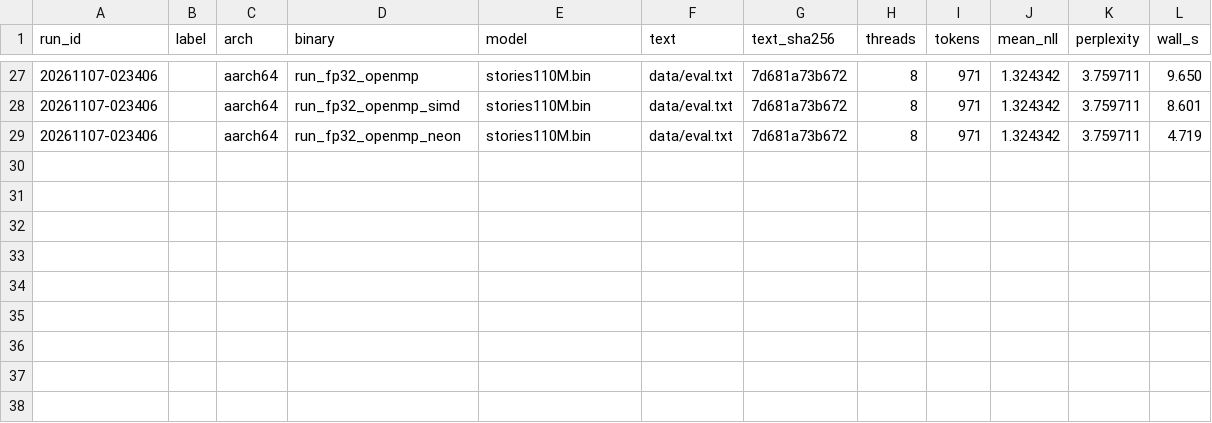
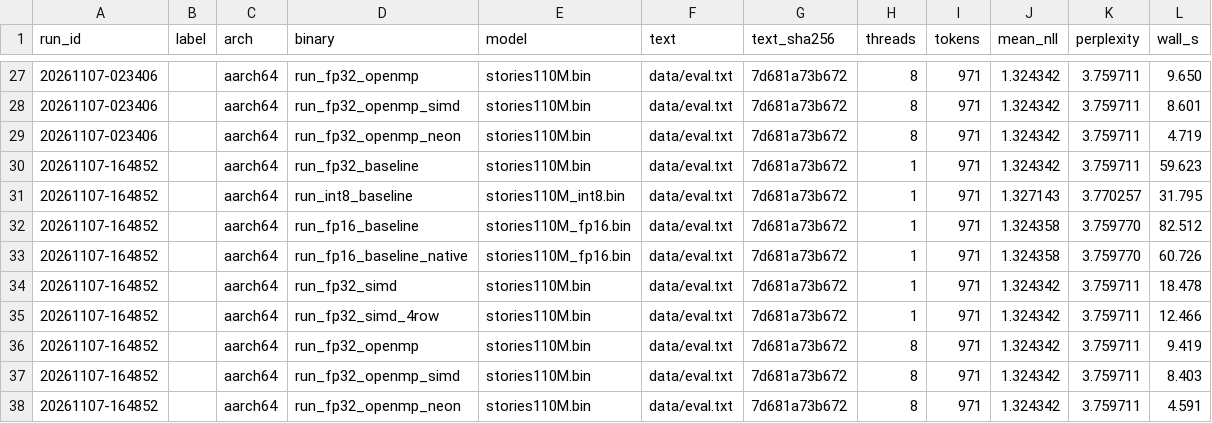
Before and after one commit to AjayShanker-geek/TinyLLM-llama2, a CSV file: logs/profile/all_perplexity.csv, drawn as a sheet; only a part is shown, gaps mark what is left out; the diff names each change by its address in the sheet, - before the commit and + after, or states it on an @@ line.

```diff
--- a/logs/profile/all_perplexity.csv
+++ b/logs/profile/all_perplexity.csv
+row 30: 20261107-164852 |  | aarch64 | run_fp32_baseline | stories110M.bin | data/eval.txt | 7d681a73b672 | 1 | 971 | 1.324342 | 3.759711 | 59.623
+row 31: 20261107-164852 |  | aarch64 | run_int8_baseline | stories110M_int8.bin | data/eval.txt | 7d681a73b672 | 1 | 971 | 1.327143 | 3.770257 | 31.795
+row 32: 20261107-164852 |  | aarch64 | run_fp16_baseline | stories110M_fp16.bin | data/eval.txt | 7d681a73b672 | 1 | 971 | 1.324358 | 3.759770 | 82.512
+row 33: 20261107-164852 |  | aarch64 | run_fp16_baseline_native | stories110M_fp16.bin | data/eval.txt | 7d681a73b672 | 1 | 971 | 1.324358 | 3.759770 | 60.726
+row 34: 20261107-164852 |  | aarch64 | run_fp32_simd | stories110M.bin | data/eval.txt | 7d681a73b672 | 1 | 971 | 1.324342 | 3.759711 | 18.478
+row 35: 20261107-164852 |  | aarch64 | run_fp32_simd_4row | stories110M.bin | data/eval.txt | 7d681a73b672 | 1 | 971 | 1.324342 | 3.759711 | 12.466
+row 36: 20261107-164852 |  | aarch64 | run_fp32_openmp | stories110M.bin | data/eval.txt | 7d681a73b672 | 8 | 971 | 1.324342 | 3.759711 | 9.419
+row 37: 20261107-164852 |  | aarch64 | run_fp32_openmp_simd | stories110M.bin | data/eval.txt | 7d681a73b672 | 8 | 971 | 1.324342 | 3.759711 | 8.403
+row 38: 20261107-164852 |  | aarch64 | run_fp32_openmp_neon | stories110M.bin | data/eval.txt | 7d681a73b672 | 8 | 971 | 1.324342 | 3.759711 | 4.591
```
Also changed, not shown: logs/profile/all_next_token_agreement.csv, 18 other files.
